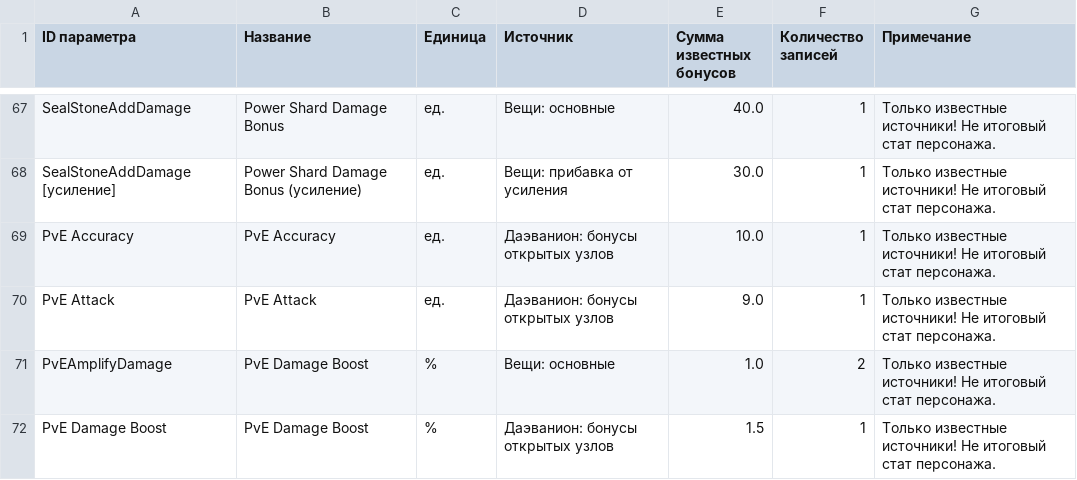
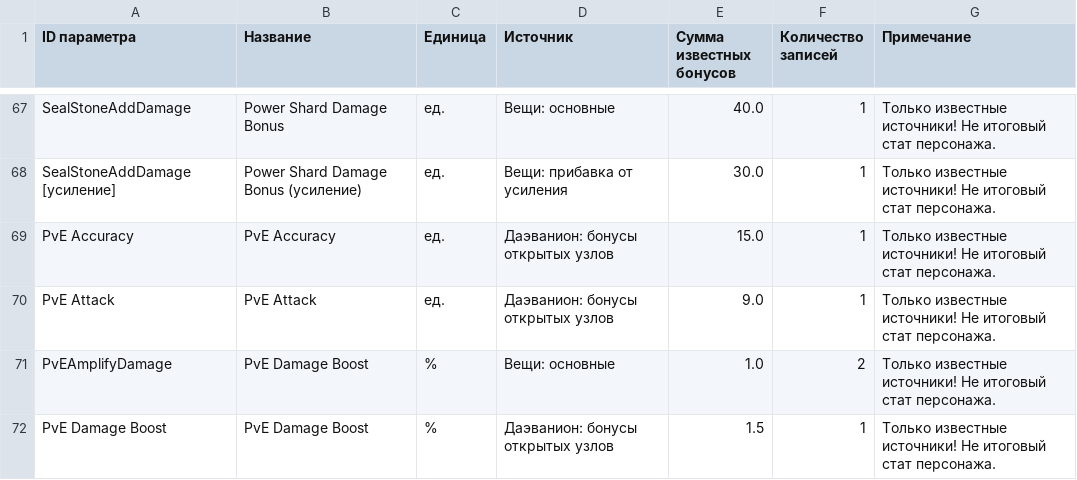
Before and after one commit to bdmwoosa777-coder/leamstat, a CSV file: data/leam_stats.csv, drawn as a sheet; only a part is shown, gaps mark what is left out.

```diff
--- a/data/leam_stats.csv
+++ b/data/leam_stats.csv
@@ -68,3 +68,3 @@ SealStoneAddDamage;Power Shard Damage Bonus;ед.;Вещи: основные;40.
 SealStoneAddDamage [усиление];Power Shard Damage Bonus (усиление);ед.;Вещи: прибавка от усиления;30.0;1;Только известные источники! Не итоговый стат персонажа.
-PvE Accuracy;PvE Accuracy;ед.;Даэванион: бонусы открытых узлов;10.0;1;Только известные источники! Не итоговый стат персонажа.
+PvE Accuracy;PvE Accuracy;ед.;Даэванион: бонусы открытых узлов;15.0;1;Только известные источники! Не итоговый стат персонажа.
 PvE Attack;PvE Attack;ед.;Даэванион: бонусы открытых узлов;9.0;1;Только известные источники! Не итоговый стат персонажа.
```
Also changed, not shown: data/leam_stat_details.csv, 5 other files.
